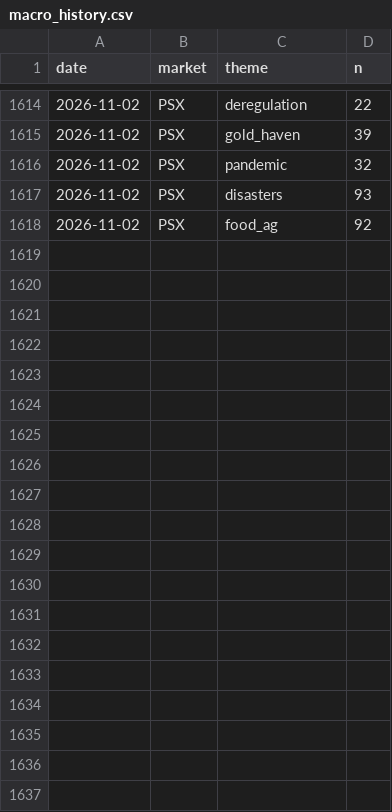
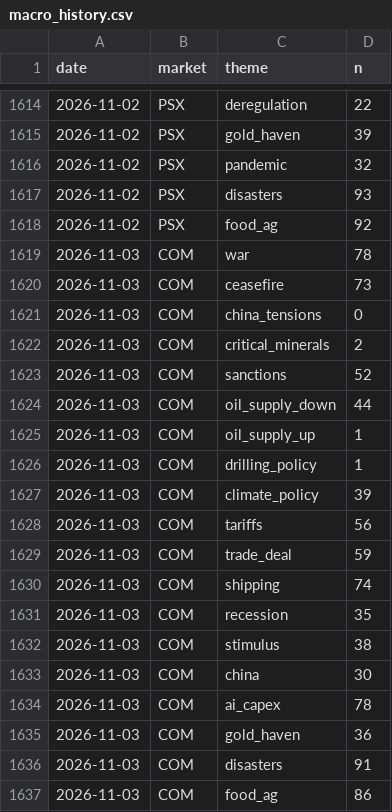
Before and after one commit to clyphor/stock-screener, a CSV file: results/macro_history.csv, drawn as a sheet; only a part is shown, gaps mark what is left out; the diff covers the shown part only.

```diff
--- a/results/macro_history.csv
+++ b/results/macro_history.csv
@@ -1618 +1618,20 @@ date,market,theme,n
 2026-11-02,PSX,food_ag,92
+2026-11-03,COM,war,78
+2026-11-03,COM,ceasefire,73
+2026-11-03,COM,china_tensions,0
+2026-11-03,COM,critical_minerals,2
+2026-11-03,COM,sanctions,52
+2026-11-03,COM,oil_supply_down,44
+2026-11-03,COM,oil_supply_up,1
+2026-11-03,COM,drilling_policy,1
+2026-11-03,COM,climate_policy,39
+2026-11-03,COM,tariffs,56
+2026-11-03,COM,trade_deal,59
+2026-11-03,COM,shipping,74
+2026-11-03,COM,recession,35
+2026-11-03,COM,stimulus,38
+2026-11-03,COM,china,30
+2026-11-03,COM,ai_capex,78
+2026-11-03,COM,gold_haven,36
+2026-11-03,COM,disasters,91
+2026-11-03,COM,food_ag,86
```
Also changed, not shown: 25 added rows elsewhere in this file, results/label_history.csv, results/label_state.csv, 7 other files.
